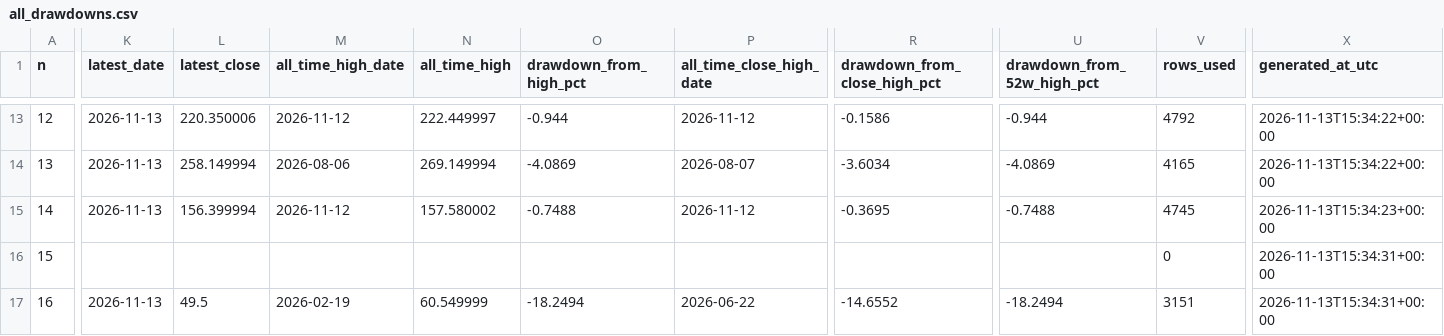
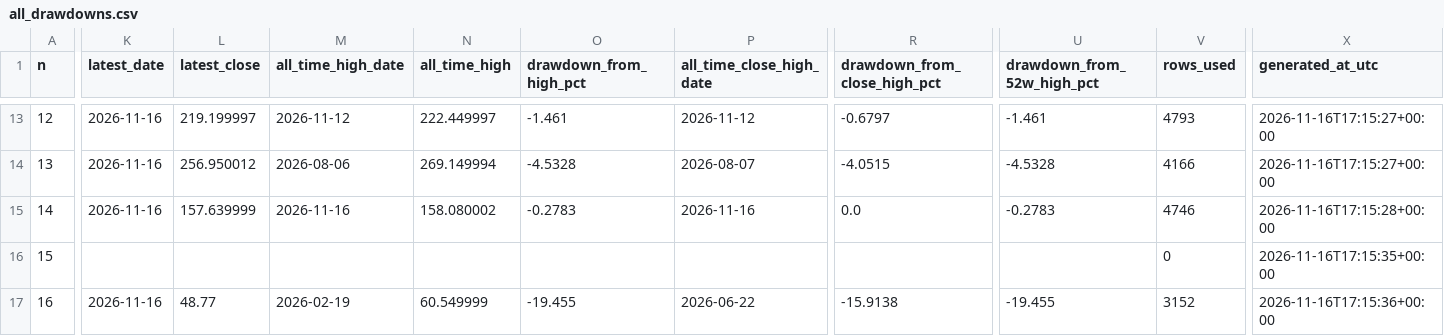
Before and after one commit to miemail1234-boop/Codici1, a CSV file: finance-drawdown/results/all_drawdowns.csv, drawn as a sheet; only a part is shown, gaps mark what is left out; the diff covers the shown part only; the diff names each change by its address in the sheet, - before the commit and + after, or states it on an @@ line.

```diff
--- a/finance-drawdown/results/all_drawdowns.csv
+++ b/finance-drawdown/results/all_drawdowns.csv
-K13:K15 (latest_date): 2026-11-13
+K13:K15 (latest_date): 2026-11-16
-L13 (latest_close): 220.350006
+L13 (latest_close): 219.199997
-O13 (drawdown_from_high_pct): -0.944
+O13 (drawdown_from_high_pct): -1.461
-R13 (drawdown_from_close_high_pct): -0.1586
+R13 (drawdown_from_close_high_pct): -0.6797
-U13 (drawdown_from_52w_high_pct): -0.944
+U13 (drawdown_from_52w_high_pct): -1.461
-V13 (rows_used): 4792
+V13 (rows_used): 4793
-X13:X14 (generated_at_utc): 2026-11-13T15:34:22+00:00
+X13:X14 (generated_at_utc): 2026-11-16T17:15:27+00:00
-L14 (latest_close): 258.149994
+L14 (latest_close): 256.950012
-O14 (drawdown_from_high_pct): -4.0869
+O14 (drawdown_from_high_pct): -4.5328
-R14 (drawdown_from_close_high_pct): -3.6034
+R14 (drawdown_from_close_high_pct): -4.0515
-U14 (drawdown_from_52w_high_pct): -4.0869
+U14 (drawdown_from_52w_high_pct): -4.5328
-V14 (rows_used): 4165
+V14 (rows_used): 4166
-L15 (latest_close): 156.399994
+L15 (latest_close): 157.639999
-M15 (all_time_high_date): 2026-11-12
+M15 (all_time_high_date): 2026-11-16
-N15 (all_time_high): 157.580002
+N15 (all_time_high): 158.080002
-O15 (drawdown_from_high_pct): -0.7488
+O15 (drawdown_from_high_pct): -0.2783
-P15 (all_time_close_high_date): 2026-11-12
+P15 (all_time_close_high_date): 2026-11-16
-R15 (drawdown_from_close_high_pct): -0.3695
+R15 (drawdown_from_close_high_pct): 0.0
-U15 (drawdown_from_52w_high_pct): -0.7488
+U15 (drawdown_from_52w_high_pct): -0.2783
-V15 (rows_used): 4745
+V15 (rows_used): 4746
-X15 (generated_at_utc): 2026-11-13T15:34:23+00:00
+X15 (generated_at_utc): 2026-11-16T17:15:28+00:00
-X16 (generated_at_utc): 2026-11-13T15:34:31+00:00
+X16 (generated_at_utc): 2026-11-16T17:15:35+00:00
-K17 (latest_date): 2026-11-13
+K17 (latest_date): 2026-11-16
-L17 (latest_close): 49.5
+L17 (latest_close): 48.77
-O17 (drawdown_from_high_pct): -18.2494
+O17 (drawdown_from_high_pct): -19.455
-R17 (drawdown_from_close_high_pct): -14.6552
+R17 (drawdown_from_close_high_pct): -15.9138
-U17 (drawdown_from_52w_high_pct): -18.2494
+U17 (drawdown_from_52w_high_pct): -19.455
-V17 (rows_used): 3151
+V17 (rows_used): 3152
-X17 (generated_at_utc): 2026-11-13T15:34:31+00:00
+X17 (generated_at_utc): 2026-11-16T17:15:36+00:00
```
Also changed, not shown: 157 edited cells elsewhere in this file, finance-drawdown/results/latest_drawdown.csv, 4 other files.
